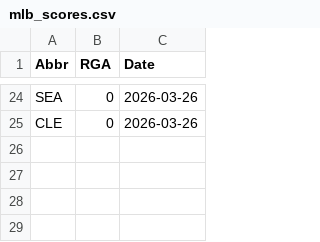
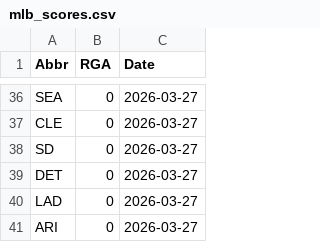
Before and after one commit to andrewscheiner/ScheinerSportsSolutions, a CSV file: mlb_scores.csv, drawn as a sheet; only a part is shown, gaps mark what is left out; addresses are those after the commit; the diff covers the shown part only; the diff names each change by its address in the sheet, - before the commit and + after, or states it on an @@ line.

```diff
--- a/mlb_scores.csv
+++ b/mlb_scores.csv
-C36:C37 (Date): 2026-03-26
+C36:C37 (Date): 2026-03-27
+row 38: SD | 0 | 2026-03-27
+row 39: DET | 0 | 2026-03-27
+row 40: LAD | 0 | 2026-03-27
+row 41: ARI | 0 | 2026-03-27
```
Also changed, not shown: 12 added rows and 18 edited cells elsewhere in this file, data/runs_given_up.csv.
